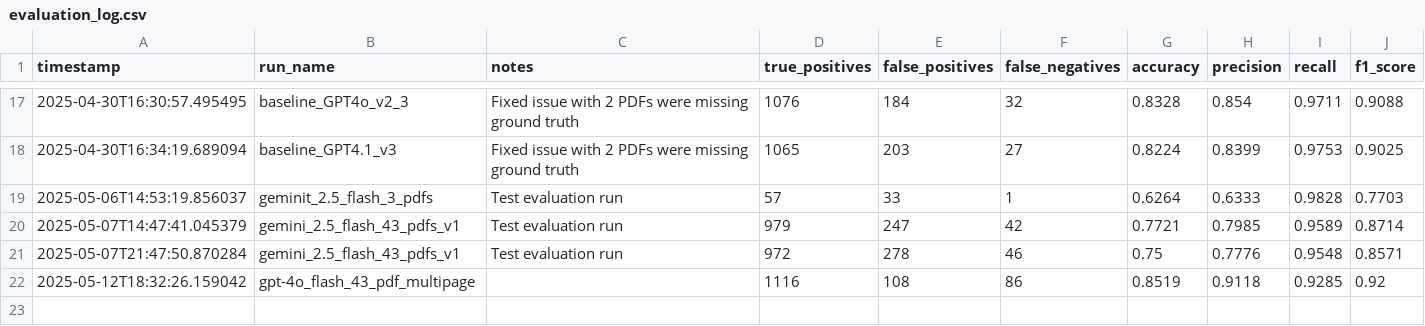
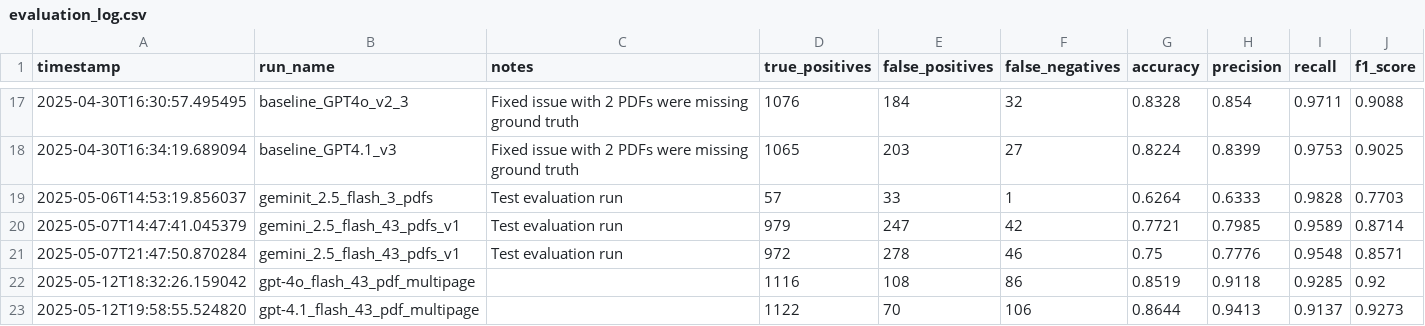
Before and after one commit to MrPrayat/DA235X, a CSV file: data/logs/evaluation_log.csv, drawn as a sheet; only a part is shown, gaps mark what is left out.

Commit message:
Baseline-GPT4.1-multipage

```diff
--- a/data/logs/evaluation_log.csv
+++ b/data/logs/evaluation_log.csv
@@ -22 +22,2 @@ timestamp,run_name,notes,true_positives,false_positives,false_negatives,accuracy
 2025-05-12T18:32:26.159042,gpt-4o_flash_43_pdf_multipage,,1116,108,86,0.8519,0.9118,0.9285,0.92
+2025-05-12T19:58:55.524820,gpt-4.1_flash_43_pdf_multipage,,1122,70,106,0.8644,0.9413,0.9137,0.9273
```
Also changed, not shown: data/logs/batch_summaries.csv, 46 other files.
